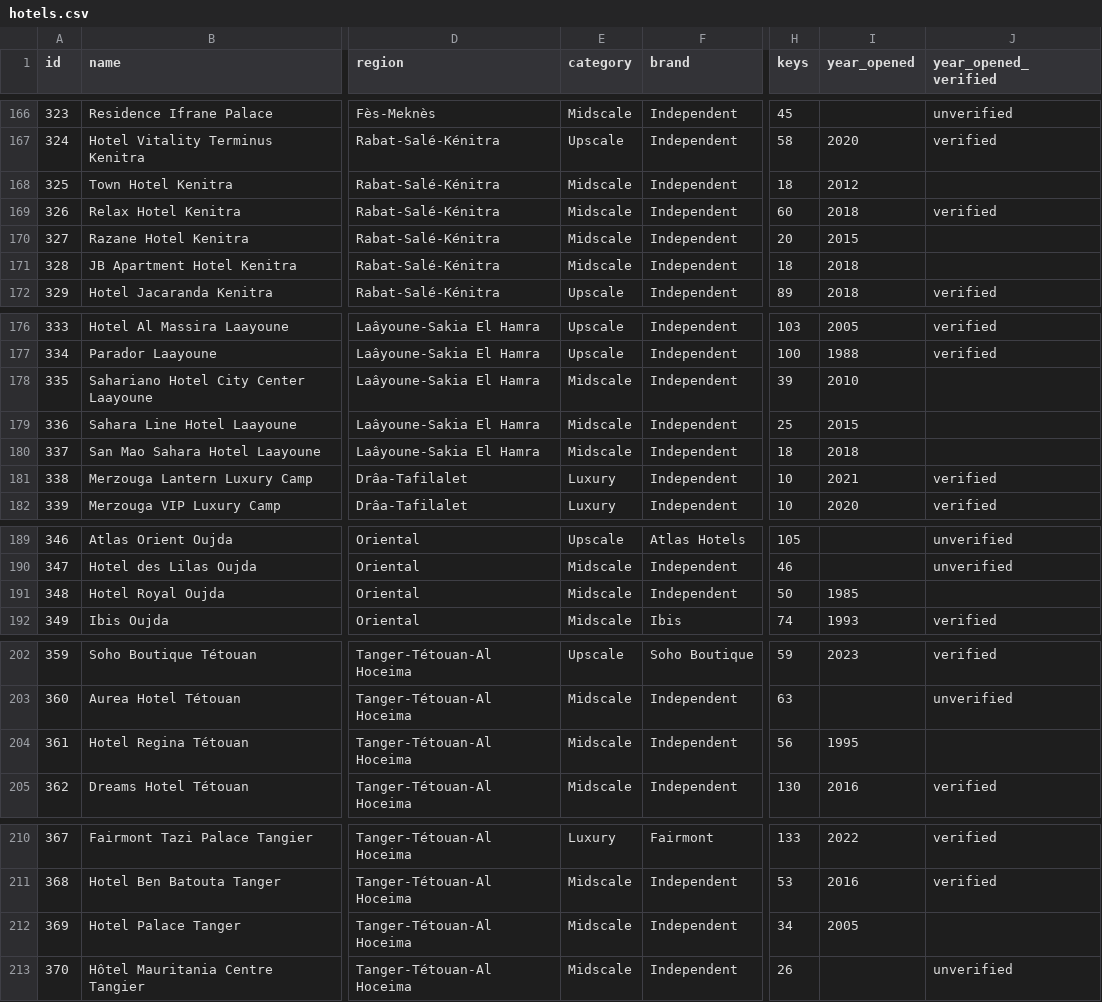
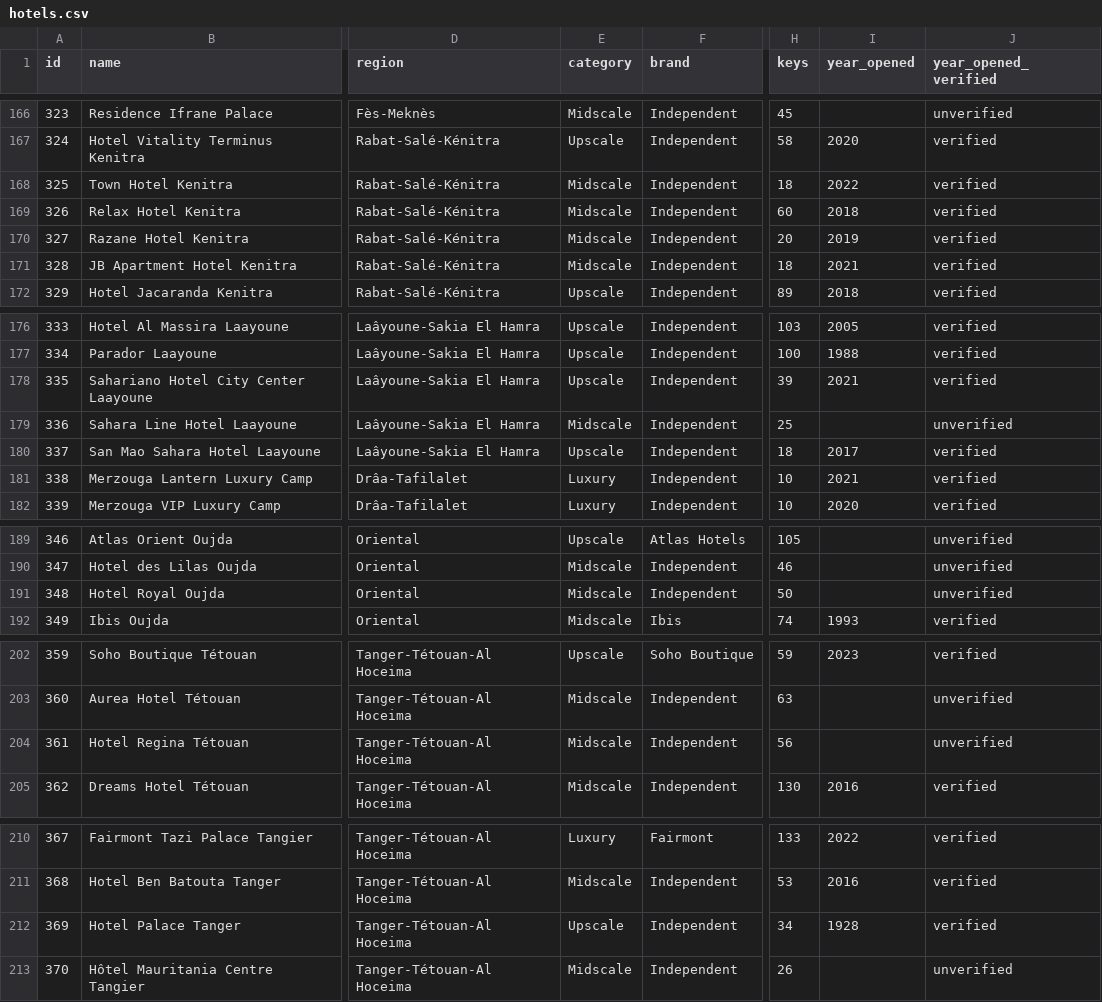
Before and after one commit to oaddahre/hospitalityiq, a CSV file: hotels.csv, drawn as a sheet; only a part is shown, gaps mark what is left out; the diff names each change by its address in the sheet, - before the commit and + after, or states it on an @@ line.

```diff
--- a/hotels.csv
+++ b/hotels.csv
-I168 (year_opened): 2012
+I168 (year_opened): 2022
-J168 (year_opened_verified): (empty)
+J168 (year_opened_verified): verified
-I170 (year_opened): 2015
+I170 (year_opened): 2019
-J170:J171 (year_opened_verified): (empty)
+J170:J171 (year_opened_verified): verified
-I171 (year_opened): 2018
+I171 (year_opened): 2021
-E178 (category): Midscale
+E178 (category): Upscale
-I178 (year_opened): 2010
+I178 (year_opened): 2021
-J178 (year_opened_verified): (empty)
+J178 (year_opened_verified): verified
-I179 (year_opened): 2015
+I179 (year_opened): (empty)
-J179 (year_opened_verified): (empty)
+J179 (year_opened_verified): unverified
-E180 (category): Midscale
+E180 (category): Upscale
-I180 (year_opened): 2018
+I180 (year_opened): 2017
-J180 (year_opened_verified): (empty)
+J180 (year_opened_verified): verified
-I191 (year_opened): 1985
+I191 (year_opened): (empty)
-J191 (year_opened_verified): (empty)
+J191 (year_opened_verified): unverified
-I204 (year_opened): 1995
+I204 (year_opened): (empty)
-J204 (year_opened_verified): (empty)
+J204 (year_opened_verified): unverified
-E212 (category): Midscale
+E212 (category): Upscale
-I212 (year_opened): 2005
+I212 (year_opened): 1928
-J212 (year_opened_verified): (empty)
+J212 (year_opened_verified): verified
```
